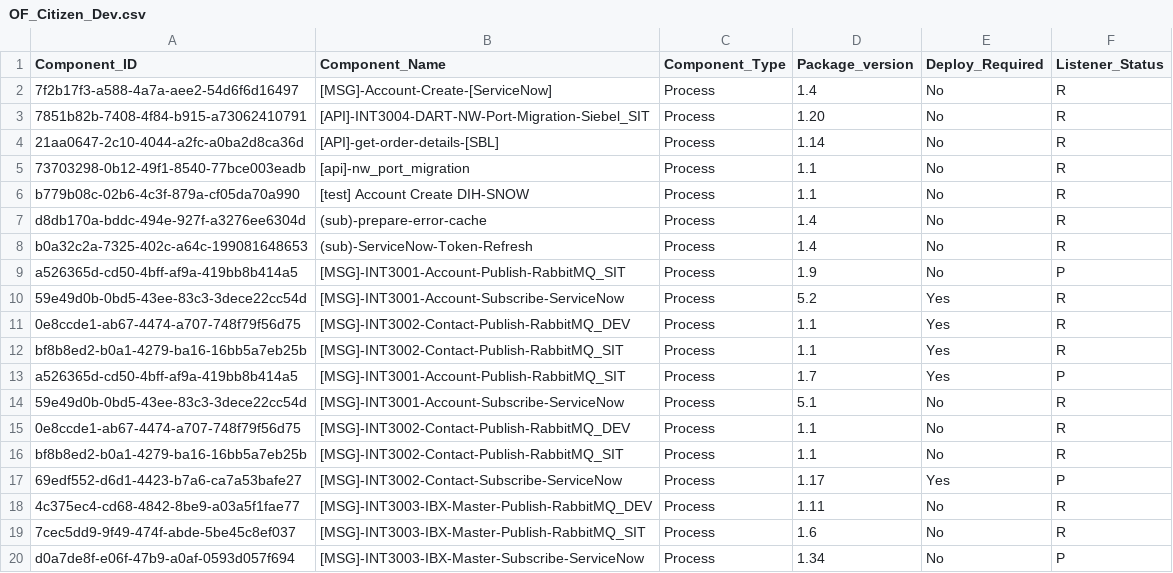
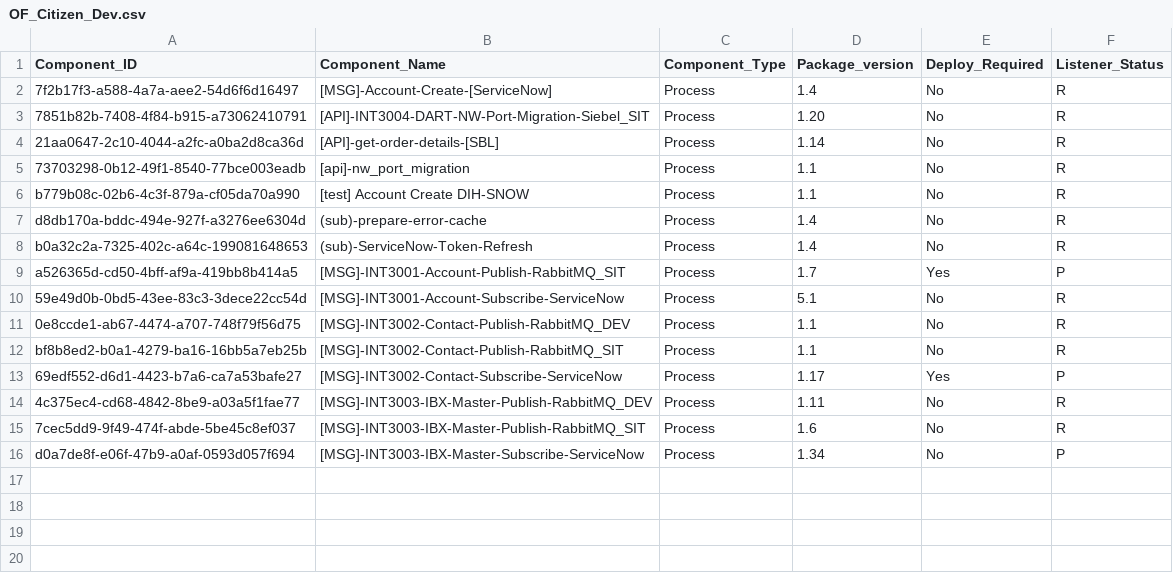
Before and after one commit to peufracio-eqx/test-repo, a CSV file: OF_Citizen_Dev.csv, drawn as a sheet; the diff names each change by its address in the sheet, - before the commit and + after, or states it on an @@ line.

Commit message:
Update OF_Citizen_Dev.csv

```diff
--- a/OF_Citizen_Dev.csv
+++ b/OF_Citizen_Dev.csv
-row 9: a526365d-cd50-4bff-af9a-419bb8b414a5 | [MSG]-INT3001-Account-Publish-RabbitMQ_SIT | Process | 1.9 | No | P
-row 10: 59e49d0b-0bd5-43ee-83c3-3dece22cc54d | [MSG]-INT3001-Account-Subscribe-ServiceNow | Process | 5.2 | Yes | R
-row 11: 0e8ccde1-ab67-4474-a707-748f79f56d75 | [MSG]-INT3002-Contact-Publish-RabbitMQ_DEV | Process | 1.1 | Yes | R
-row 12: bf8b8ed2-b0a1-4279-ba16-16bb5a7eb25b | [MSG]-INT3002-Contact-Publish-RabbitMQ_SIT | Process | 1.1 | Yes | R
```
